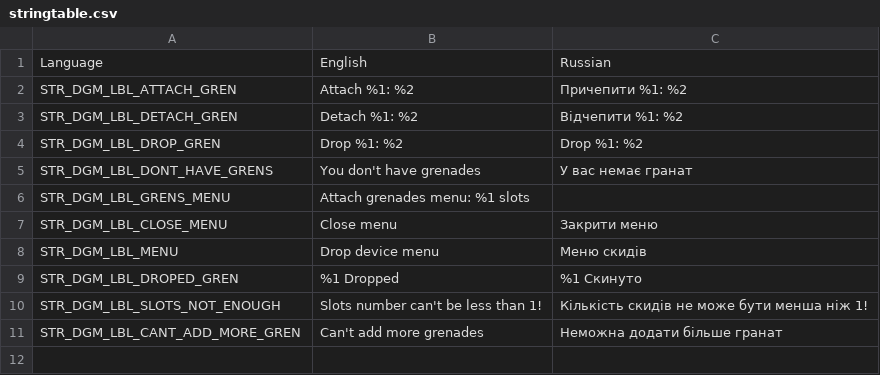
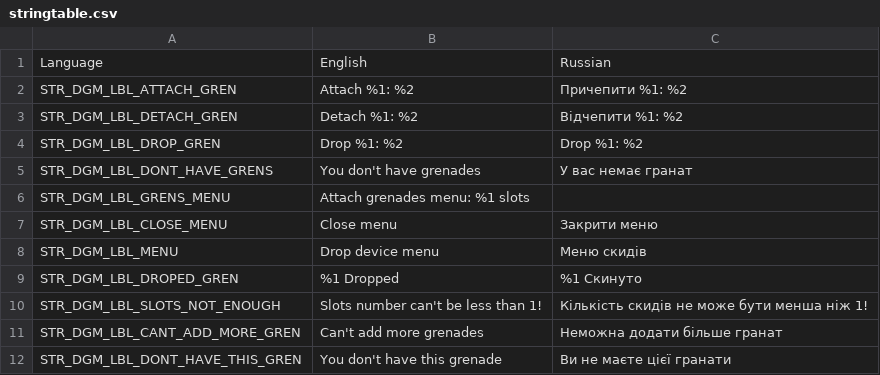
Before and after one commit to VaZaR00/Aerobomber--Drop-Grenade-Mod-, a CSV file: DGM/stringtable.csv, drawn as a sheet; the diff names each change by its address in the sheet, - before the commit and + after, or states it on an @@ line.

Commit message:
show attach gren fix

```diff
--- a/DGM/stringtable.csv
+++ b/DGM/stringtable.csv
+row 12: STR_DGM_LBL_DONT_HAVE_THIS_GREN | You don't have this grenade | Ви не маєте цієї гранати
```
Also changed, not shown: 2 other files.
